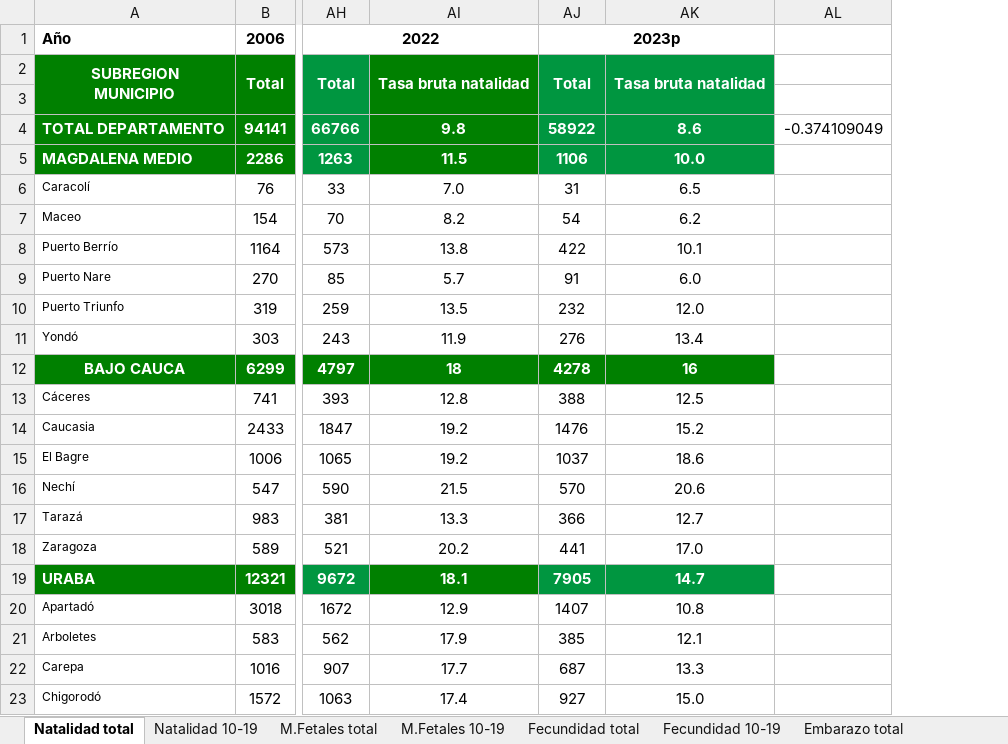
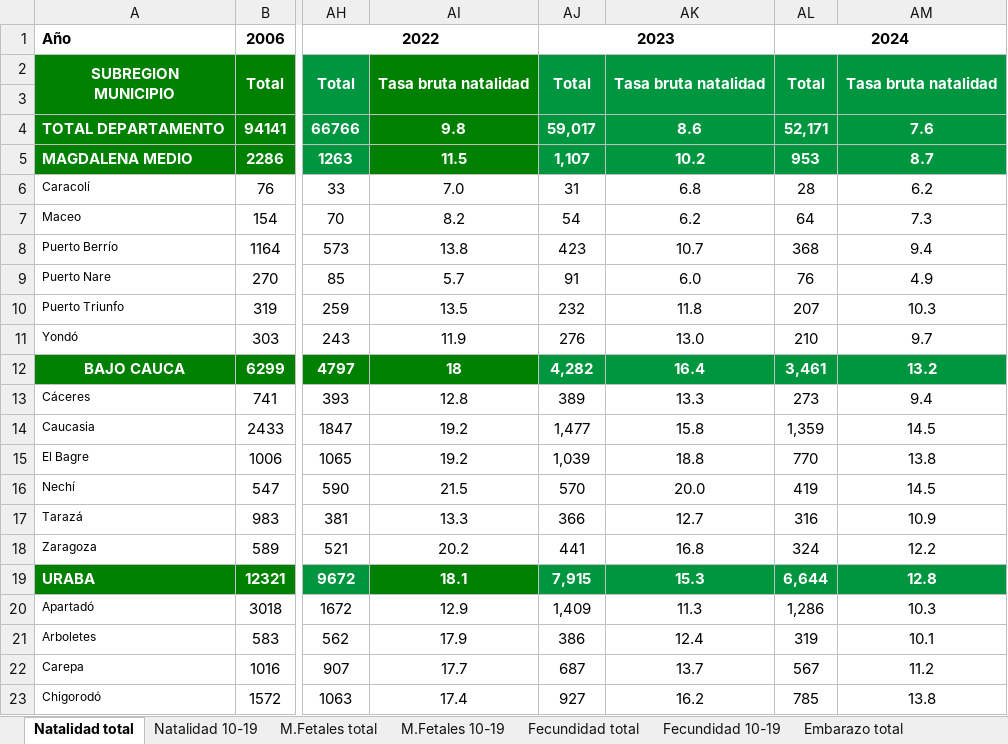
Before and after one commit to TheMrEstrada/Proyecto-Provincias, an Excel workbook: 01_Data/00_Inputs/NATALIDAD.xlsx, sheet Natalidad total, drawn as a sheet; only a part is shown, gaps mark what is left out; values as stored, in another font and other column widths than the file's, no borders; conditional formats not drawn; removed rows and columns are numbered as before the commit, all else as after; the diff covers the shown part only; the diff names each change by its address in the sheet, - before the commit and + after, or states it on an @@ line.

```diff
--- a/01_Data/00_Inputs/NATALIDAD.xlsx (sheet Natalidad total)
+++ b/01_Data/00_Inputs/NATALIDAD.xlsx (sheet Natalidad total)
-column AL, row 4: -0.374109049
+column AL, rows 1-23: 2024 | Total |  | 52,171 | 953 | 28 | 64 | 368 | 76 | 207 | 210 | 3,461 | 273 | 1,359 | 770 | 419 | 316 | 324 | 6,644 | 1,286 | 319 | 567 | 785
+column AM, rows 2-23: Tasa bruta natalidad |  | 7.6 | 8.7 | 6.2 | 7.3 | 9.4 | 4.9 | 10.3 | 9.7 | 13.2 | 9.4 | 14.5 | 13.8 | 14.5 | 10.9 | 12.2 | 12.8 | 10.3 | 10.1 | 11.2 | 13.8
-AJ1: 2023p
+AJ1: 2023
-AJ4: 58922
+AJ4: 59,017
-AJ5: 1106
+AJ5: 1,107
-AK5: 10.0
+AK5: 10.2
-AK6: 6.5
+AK6: 6.8
-AJ8: 422
+AJ8: 423
-AK8: 10.1
+AK8: 10.7
-AK10: 12.0
+AK10: 11.8
-AK11: 13.4
+AK11: 13.0
-AJ12: 4278
+AJ12: 4,282
-AJ12:AK12 fill: #008000
+AJ12:AK12 fill: #009640
-AK12: 16
+AK12: 16.4
-AJ13: 388
+AJ13: 389
-AK13: 12.5
+AK13: 13.3
-AJ14: 1476
+AJ14: 1,477
-AK14: 15.2
+AK14: 15.8
-AJ15: 1037
+AJ15: 1,039
-AK15: 18.6
+AK15: 18.8
-AK16: 20.6
+AK16: 20.0
-AK18: 17.0
+AK18: 16.8
-AJ19: 7905
+AJ19: 7,915
-AK19: 14.7
+AK19: 15.3
-AJ20: 1407
+AJ20: 1,409
-AK20: 10.8
+AK20: 11.3
-AJ21: 385
+AJ21: 386
-AK21: 12.1
+AK21: 12.4
-AK22: 13.3
+AK22: 13.7
-AK23: 15.0
+AK23: 16.2
```
Also changed, not shown: 137 edited cells elsewhere in this sheet, 01_Data/00_Inputs/DATALAKE GESTION PUBLICA.xlsx, 01_Data/00_Inputs/INVENTARIO_VARIABLES_v_2.xlsx, 17 other files.
